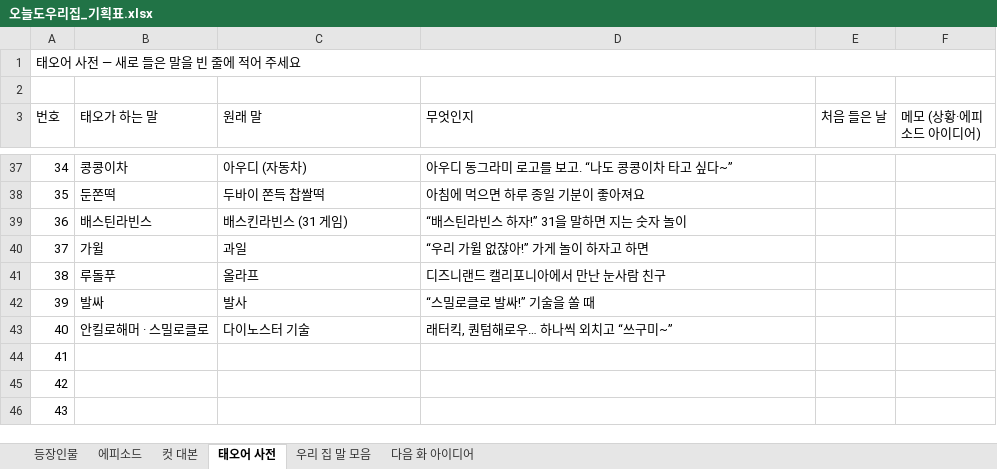
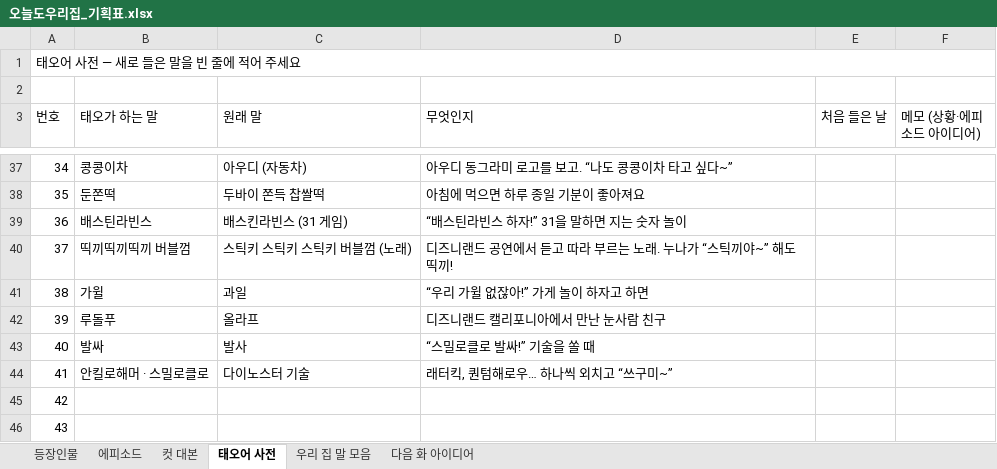
Before and after one commit to seangold8888/seangold8888.github.io, an Excel workbook: webtoon/planning/오늘도우리집_기획표.xlsx, sheet 태오어 사전, drawn as a sheet; only a part is shown, gaps mark what is left out; the shorter side is filled out with more unchanged rows; values as stored, in another font and other column widths than the file's, no cell formats; addresses are those after the commit; the diff names each change by its address in the sheet, - before the commit and + after, or states it on an @@ line.

```diff
--- a/webtoon/planning/오늘도우리집_기획표.xlsx (sheet 태오어 사전)
+++ b/webtoon/planning/오늘도우리집_기획표.xlsx (sheet 태오어 사전)
+row 40: 37 | 띡끼띡끼띡끼 버블껌 | 스틱키 스틱키 스틱키 버블껌 (노래) | 디즈니랜드 공연에서 듣고 따라 부르는 노래. 누나가 “스틱끼야~” 해도 띡끼!
@@ column A (번호) renumbered from row 41 down @@
```
Also changed, not shown: sheet 컷 대본, sheet 에피소드, sheet 우리 집 말 모음, sheet 등장인물, cell formats, 8 other files.
